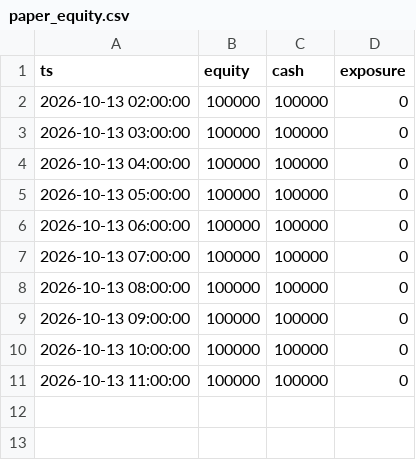
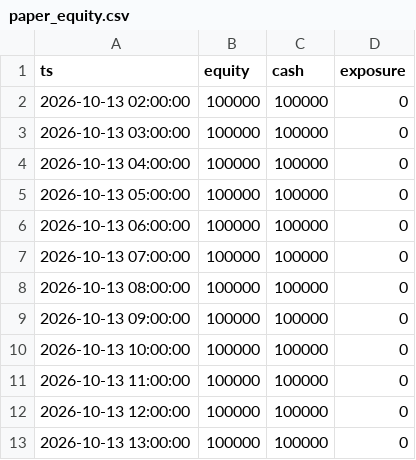
Before and after one commit to syvashenkobohdan12-ctrl/futures-paper-bot, a CSV file: paper_equity.csv, drawn as a sheet.

Commit message:
paper bot run 2026-10-13T14:20Z

```diff
--- a/paper_equity.csv
+++ b/paper_equity.csv
@@ -11 +11,3 @@ ts,equity,cash,exposure
 2026-10-13 11:00:00,100000,100000,0
+2026-10-13 12:00:00,100000,100000,0
+2026-10-13 13:00:00,100000,100000,0
```
Also changed, not shown: 4 other files.
